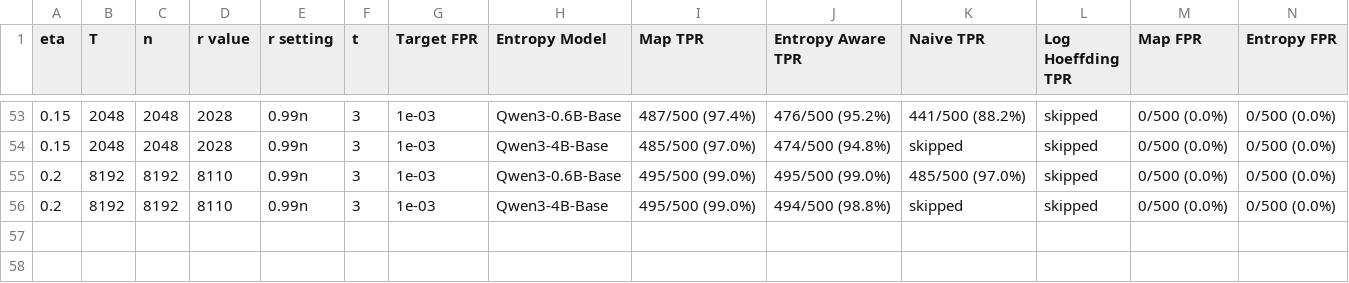
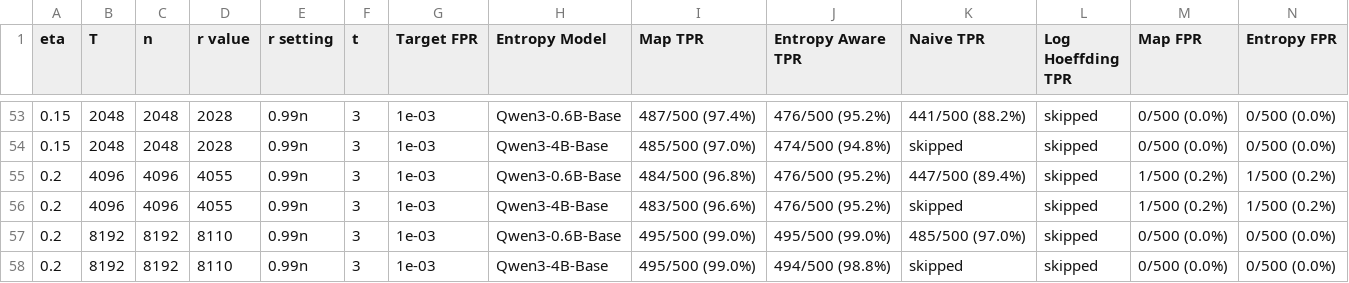
Before and after one commit to Anurag461/Pseudorandom-Code-Watermark, a CSV file: hoeffding_results_summary.csv, drawn as a sheet; only a part is shown, gaps mark what is left out; rows hold the shown columns only; the diff names each change by its address in the sheet, - before the commit and + after, or states it on an @@ line.

Commit message:
Add eta 0.2 n4096 aggregate results

```diff
--- a/hoeffding_results_summary.csv
+++ b/hoeffding_results_summary.csv
+row 55: 0.2 | 4096 | 4096 | 4055 | 0.99n | 3 | 1e-03 | Qwen3-0.6B-Base | 484/500 (96.8%) | 476/500 (95.2%) | 447/500 (89.4%) | skipped | 1/500 (0.2%) | 1/500 (0.2%)
+row 56: 0.2 | 4096 | 4096 | 4055 | 0.99n | 3 | 1e-03 | Qwen3-4B-Base | 483/500 (96.6%) | 476/500 (95.2%) | skipped | skipped | 1/500 (0.2%) | 1/500 (0.2%)
```
